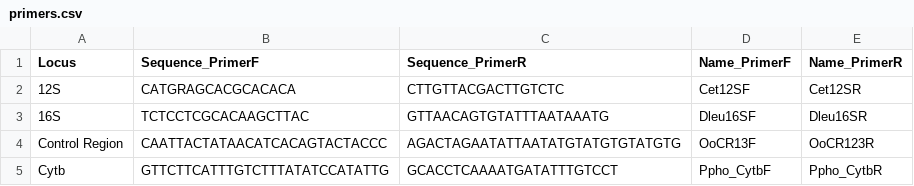
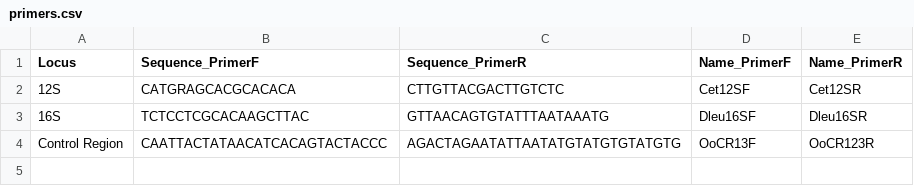
Before and after one commit to ramongallego/Primertree_wrapper, a CSV file: data/primers.csv, drawn as a sheet.

```diff
--- a/data/primers.csv
+++ b/data/primers.csv
@@ -4,2 +4 @@ Locus,Sequence_PrimerF,Sequence_PrimerR,Name_PrimerF,Name_PrimerR
 Control Region,CAATTACTATAACATCACAGTACTACCC,AGACTAGAATATTAATATGTATGTGTATGTG,OoCR13F,OoCR123R
-Cytb,GTTCTTCATTTGTCTTTATATCCATATTG,GCACCTCAAAATGATATTTGTCCT,Ppho_CytbF,Ppho_CytbR
```
Also changed, not shown: 2 other files.
